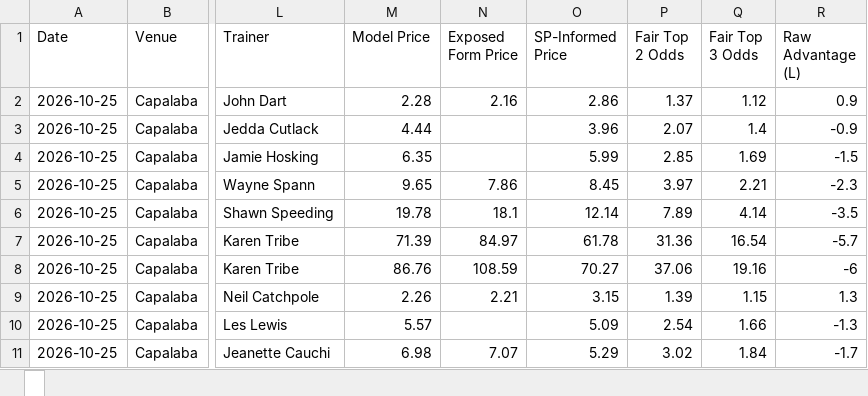
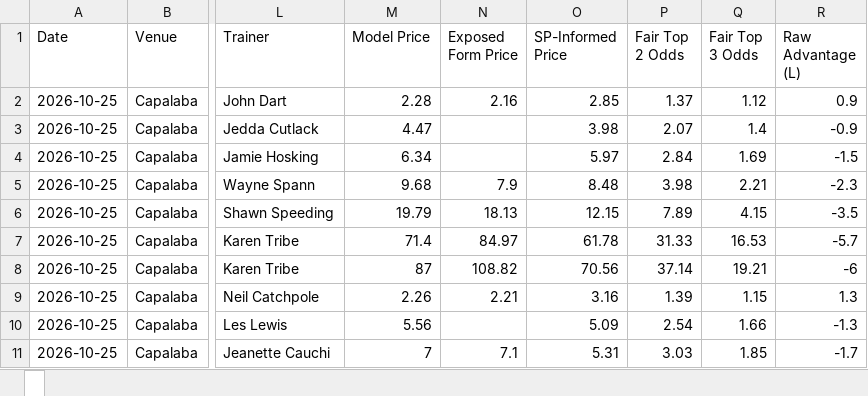
Before and after one commit to cgrocott89/ModelOutput, an Excel workbook: files/Straight_Greyhound_upcoming_rated_prices.xlsx, sheet , drawn as a sheet; only a part is shown, gaps mark what is left out; values as stored, in another font and other column widths than the file's, no borders; the diff covers the shown part only; the diff names each change by its address in the sheet, - before the commit and + after, or states it on an @@ line.

```diff
--- a/files/Straight_Greyhound_upcoming_rated_prices.xlsx, sheet 
+++ b/files/Straight_Greyhound_upcoming_rated_prices.xlsx, sheet 
-O2 (SP-Informed Price): 2.86
+O2 (SP-Informed Price): 2.85
-M3 (Model Price): 4.44
+M3 (Model Price): 4.47
-O3 (SP-Informed Price): 3.96
+O3 (SP-Informed Price): 3.98
-M4 (Model Price): 6.35
+M4 (Model Price): 6.34
-O4 (SP-Informed Price): 5.99
+O4 (SP-Informed Price): 5.97
-P4 (Fair Top 2 Odds): 2.85
+P4 (Fair Top 2 Odds): 2.84
-M5 (Model Price): 9.65
+M5 (Model Price): 9.68
-N5 (Exposed Form Price): 7.86
+N5 (Exposed Form Price): 7.9
-O5 (SP-Informed Price): 8.45
+O5 (SP-Informed Price): 8.48
-P5 (Fair Top 2 Odds): 3.97
+P5 (Fair Top 2 Odds): 3.98
-M6 (Model Price): 19.78
+M6 (Model Price): 19.79
-N6 (Exposed Form Price): 18.1
+N6 (Exposed Form Price): 18.13
-O6 (SP-Informed Price): 12.14
+O6 (SP-Informed Price): 12.15
-Q6 (Fair Top 3 Odds): 4.14
+Q6 (Fair Top 3 Odds): 4.15
-M7 (Model Price): 71.39
+M7 (Model Price): 71.4
-P7 (Fair Top 2 Odds): 31.36
+P7 (Fair Top 2 Odds): 31.33
-Q7 (Fair Top 3 Odds): 16.54
+Q7 (Fair Top 3 Odds): 16.53
-M8 (Model Price): 86.76
+M8 (Model Price): 87
-N8 (Exposed Form Price): 108.59
+N8 (Exposed Form Price): 108.82
-O8 (SP-Informed Price): 70.27
+O8 (SP-Informed Price): 70.56
-P8 (Fair Top 2 Odds): 37.06
+P8 (Fair Top 2 Odds): 37.14
-Q8 (Fair Top 3 Odds): 19.16
+Q8 (Fair Top 3 Odds): 19.21
-O9 (SP-Informed Price): 3.15
+O9 (SP-Informed Price): 3.16
-M10 (Model Price): 5.57
+M10 (Model Price): 5.56
-M11 (Model Price): 6.98
+M11 (Model Price): 7
-N11 (Exposed Form Price): 7.07
+N11 (Exposed Form Price): 7.1
-O11 (SP-Informed Price): 5.29
+O11 (SP-Informed Price): 5.31
-P11 (Fair Top 2 Odds): 3.02
+P11 (Fair Top 2 Odds): 3.03
-Q11 (Fair Top 3 Odds): 1.84
+Q11 (Fair Top 3 Odds): 1.85
```
Also changed, not shown: 1 removed row and 307 edited cells elsewhere in this sheet, files/AFL_futures_sim.xlsx, files/AFL_goalscorers.xlsx, 7 other files.
